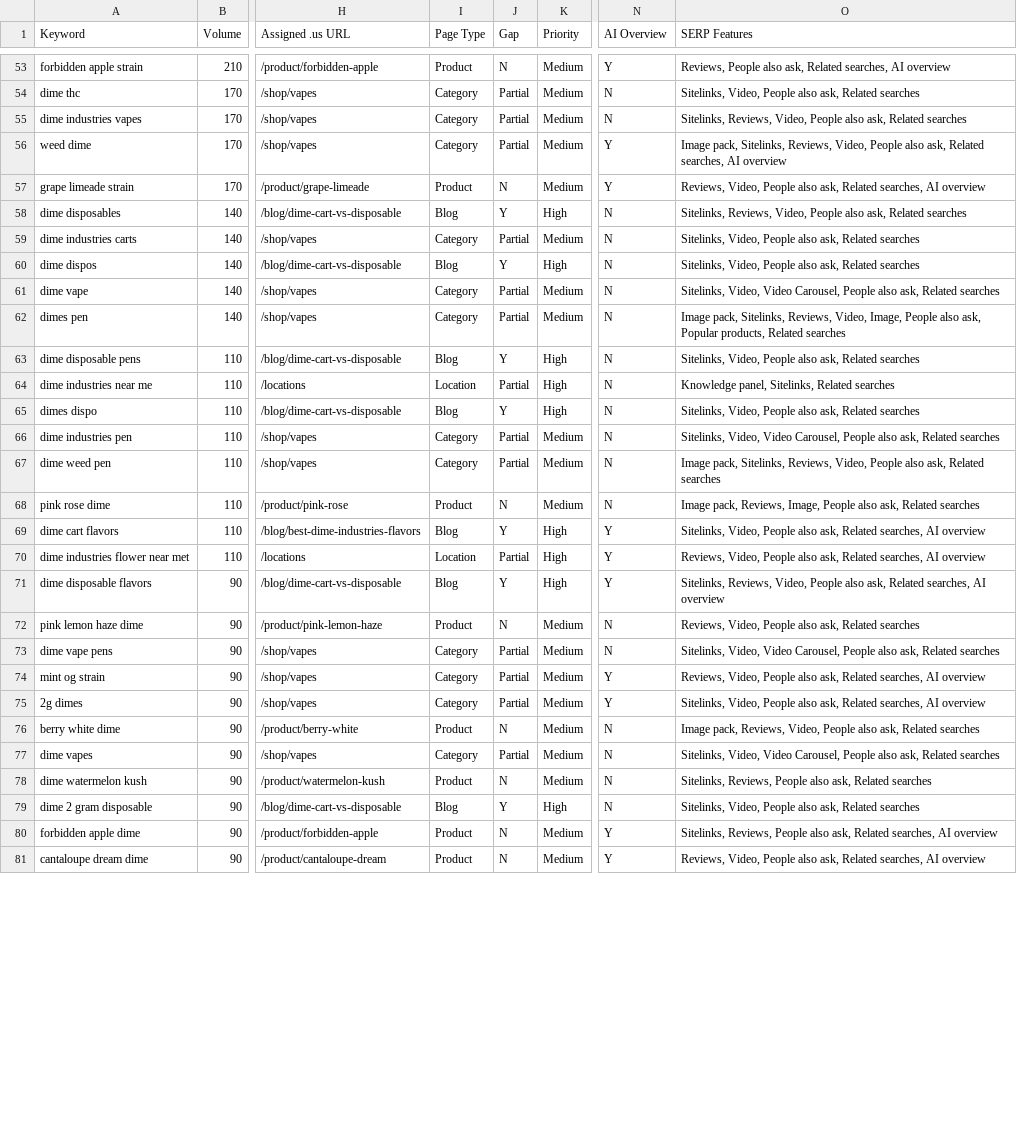
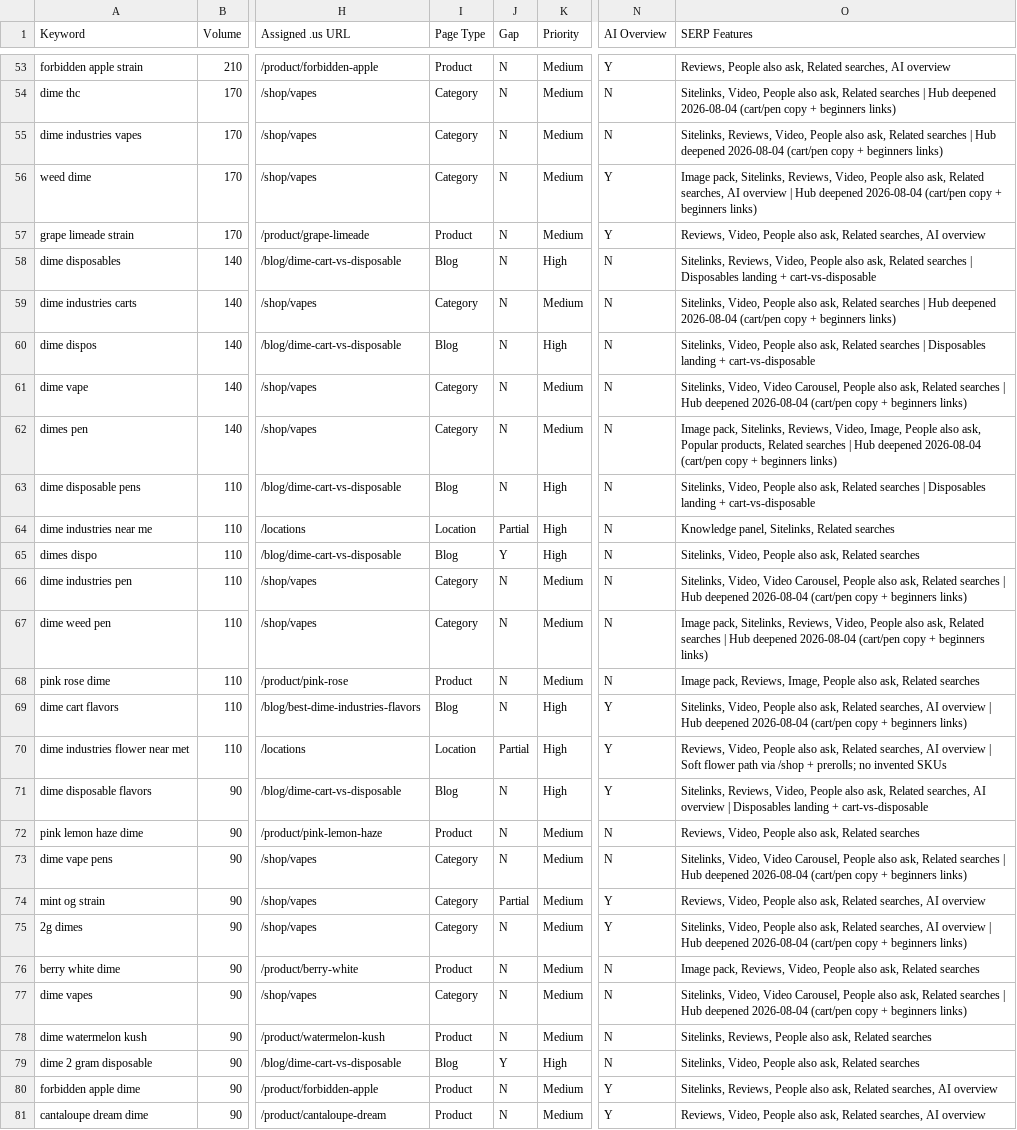
Before and after one commit to ddanieltover-arch/Dime-Industries, a CSV file: docs/seo/keyword_gap.csv, drawn as a sheet; only a part is shown, gaps mark what is left out; the diff covers the shown part only; the diff names each change by its address in the sheet, - before the commit and + after, or states it on an @@ line.

```diff
--- a/docs/seo/keyword_gap.csv
+++ b/docs/seo/keyword_gap.csv
-J54:J56 (Gap): Partial
+J54:J56 (Gap): N
-O54 (SERP Features): …Related searches
+O54 (SERP Features): …Related searches | Hub deepened 2026-08-04 (cart/pen copy + beginners links)
-O55 (SERP Features): …Related searches
+O55 (SERP Features): …Related searches | Hub deepened 2026-08-04 (cart/pen copy + beginners links)
-O56 (SERP Features): …AI overview
+O56 (SERP Features): …AI overview | Hub deepened 2026-08-04 (cart/pen copy + beginners links)
-J58 (Gap): Y
+J58 (Gap): N
-O58 (SERP Features): …Related searches
+O58 (SERP Features): …Related searches | Disposables landing + cart-vs-disposable
-J59 (Gap): Partial
+J59 (Gap): N
-O59 (SERP Features): …Related searches
+O59 (SERP Features): …Related searches | Hub deepened 2026-08-04 (cart/pen copy + beginners links)
-J60 (Gap): Y
+J60 (Gap): N
-O60 (SERP Features): …Related searches
+O60 (SERP Features): …Related searches | Disposables landing + cart-vs-disposable
-J61:J62 (Gap): Partial
+J61:J62 (Gap): N
-O61 (SERP Features): …Related searches
+O61 (SERP Features): …Related searches | Hub deepened 2026-08-04 (cart/pen copy + beginners links)
-O62 (SERP Features): …Related searches
+O62 (SERP Features): …Related searches | Hub deepened 2026-08-04 (cart/pen copy + beginners links)
-J63 (Gap): Y
+J63 (Gap): N
-O63 (SERP Features): …Related searches
+O63 (SERP Features): …Related searches | Disposables landing + cart-vs-disposable
-J66:J67 (Gap): Partial
+J66:J67 (Gap): N
-O66 (SERP Features): …Related searches
+O66 (SERP Features): …Related searches | Hub deepened 2026-08-04 (cart/pen copy + beginners links)
-O67 (SERP Features): …Related searches
+O67 (SERP Features): …Related searches | Hub deepened 2026-08-04 (cart/pen copy + beginners links)
-J69 (Gap): Y
+J69 (Gap): N
-O69 (SERP Features): …AI overview
+O69 (SERP Features): …AI overview | Hub deepened 2026-08-04 (cart/pen copy + beginners links)
-O70 (SERP Features): …AI overview
+O70 (SERP Features): …AI overview | Soft flower path via /shop + prerolls; no invented SKUs
-J71 (Gap): Y
+J71 (Gap): N
-O71 (SERP Features): …AI overview
+O71 (SERP Features): …AI overview | Disposables landing + cart-vs-disposable
-J73 (Gap): Partial
+J73 (Gap): N
-O73 (SERP Features): …Related searches
+O73 (SERP Features): …Related searches | Hub deepened 2026-08-04 (cart/pen copy + beginners links)
-J75 (Gap): Partial
+J75 (Gap): N
-O75 (SERP Features): …AI overview
+O75 (SERP Features): …AI overview | Hub deepened 2026-08-04 (cart/pen copy + beginners links)
-J77 (Gap): Partial
+J77 (Gap): N
-O77 (SERP Features): …Related searches
+O77 (SERP Features): …Related searches | Hub deepened 2026-08-04 (cart/pen copy + beginners links)
```
Also changed, not shown: 64 edited cells elsewhere in this file, docs/seo/keyword_gap_priority.csv, docs/seo/keyword_map.csv, 30 other files.
